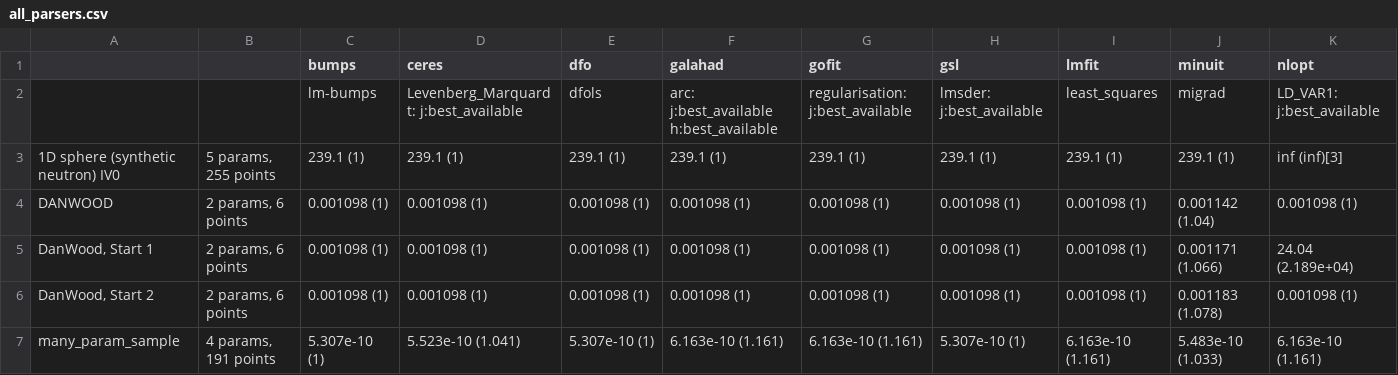
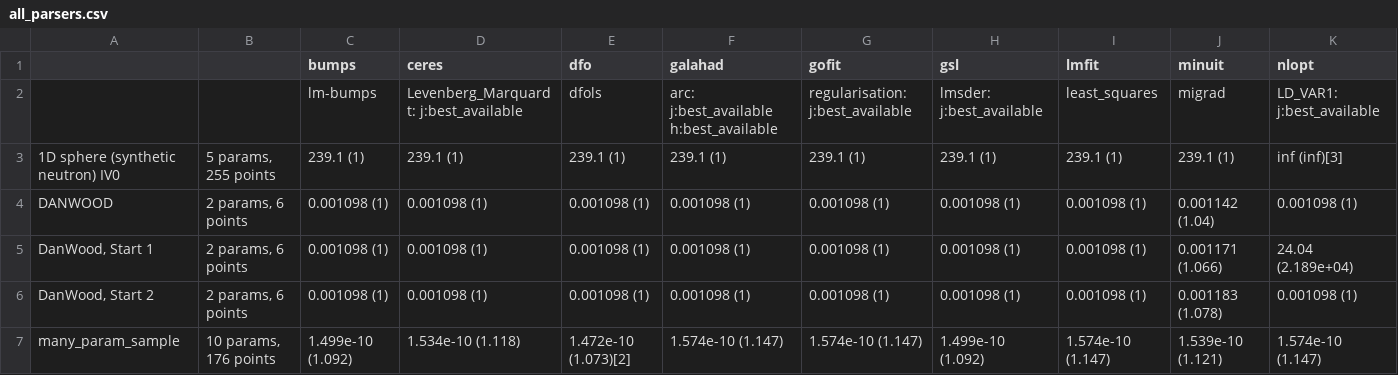
Before and after one commit to fitbenchmarking/fitbenchmarking, a CSV file: fitbenchmarking/systests/linux_expected_results/all_parsers.csv, drawn as a sheet; only a part is shown; the diff covers the shown part only; the diff names each change by its address in the sheet, - before the commit and + after, or states it on an @@ line.

```diff
--- a/fitbenchmarking/systests/linux_expected_results/all_parsers.csv
+++ b/fitbenchmarking/systests/linux_expected_results/all_parsers.csv
-B7: 4 params, 191 points
+B7: 10 params, 176 points
-C7 (bumps): 5.307e-10 (1)
+C7 (bumps): 1.499e-10 (1.092)
-D7 (ceres): 5.523e-10 (1.041)
+D7 (ceres): 1.534e-10 (1.118)
-E7 (dfo): 5.307e-10 (1)
+E7 (dfo): 1.472e-10 (1.073)[2]
-F7 (galahad): 6.163e-10 (1.161)
+F7 (galahad): 1.574e-10 (1.147)
-G7 (gofit): 6.163e-10 (1.161)
+G7 (gofit): 1.574e-10 (1.147)
-H7 (gsl): 5.307e-10 (1)
+H7 (gsl): 1.499e-10 (1.092)
-I7 (lmfit): 6.163e-10 (1.161)
+I7 (lmfit): 1.574e-10 (1.147)
-J7 (minuit): 5.483e-10 (1.033)
+J7 (minuit): 1.539e-10 (1.121)
-K7 (nlopt): 6.163e-10 (1.161)
+K7 (nlopt): 1.574e-10 (1.147)
```
Also changed, not shown: 5 edited cells elsewhere in this file.
